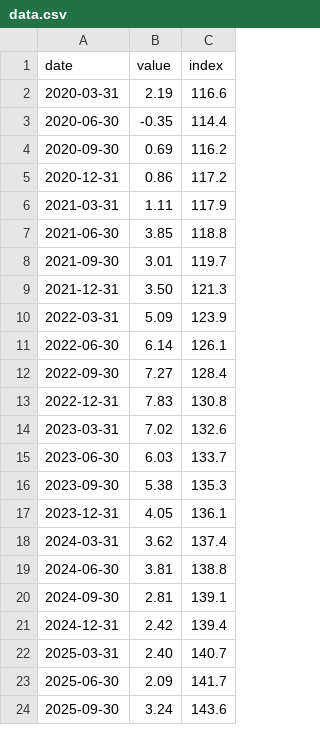
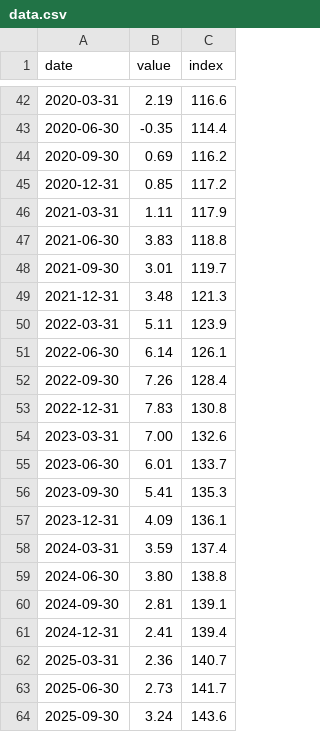
Before and after one commit to massyn/political-data, a CSV file: data/Australia/consumer_price_index/data.csv, drawn as a sheet; only a part is shown, gaps mark what is left out; the diff covers the shown part only.

Commit message:
Add more data

```diff
--- a/data/Australia/consumer_price_index/data.csv
+++ b/data/Australia/consumer_price_index/data.csv
@@ -4,21 +44,21 @@ date,value,index
 2020-09-30,0.69,116.2
-2020-12-31,0.86,117.2
+2020-12-31,0.85,117.2
 2021-03-31,1.11,117.9
-2021-06-30,3.85,118.8
+2021-06-30,3.83,118.8
 2021-09-30,3.01,119.7
-2021-12-31,3.50,121.3
-2022-03-31,5.09,123.9
+2021-12-31,3.48,121.3
+2022-03-31,5.11,123.9
 2022-06-30,6.14,126.1
-2022-09-30,7.27,128.4
+2022-09-30,7.26,128.4
 2022-12-31,7.83,130.8
-2023-03-31,7.02,132.6
-2023-06-30,6.03,133.7
-2023-09-30,5.38,135.3
-2023-12-31,4.05,136.1
-2024-03-31,3.62,137.4
-2024-06-30,3.81,138.8
+2023-03-31,7.00,132.6
+2023-06-30,6.01,133.7
+2023-09-30,5.41,135.3
+2023-12-31,4.09,136.1
+2024-03-31,3.59,137.4
+2024-06-30,3.80,138.8
 2024-09-30,2.81,139.1
-2024-12-31,2.42,139.4
-2025-03-31,2.40,140.7
-2025-06-30,2.09,141.7
+2024-12-31,2.41,139.4
+2025-03-31,2.36,140.7
+2025-06-30,2.73,141.7
 2025-09-30,3.24,143.6
```
Also changed, not shown: 40 added rows elsewhere in this file, data/Australia/cash_rate/data.csv, data/Australia/unemployment_rate/data.csv, 4 other files.
